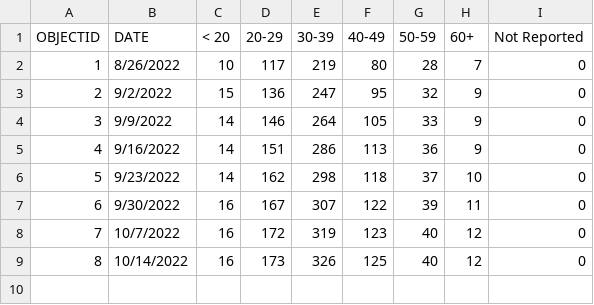
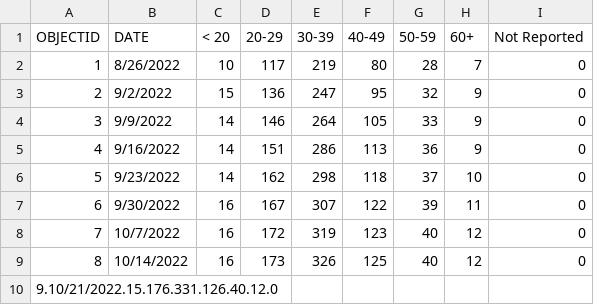
Before and after one commit to dataguy2020/MonkeyPox, a CSV file: dataset/UnitedStates/States/Maryland/CasesByAge.csv, drawn as a sheet.

Commit message:
updated figures.
20 year old had 1 removed

```diff
--- a/dataset/UnitedStates/States/Maryland/CasesByAge.csv
+++ b/dataset/UnitedStates/States/Maryland/CasesByAge.csv
@@ -9 +9,2 @@ OBJECTID,DATE,< 20,20-29,30-39,40-49,50-59,60+,Not Reported
 8,10/14/2022,16,173,326,125,40,12,0
+9.10/21/2022.15.176.331.126.40.12.0
```
